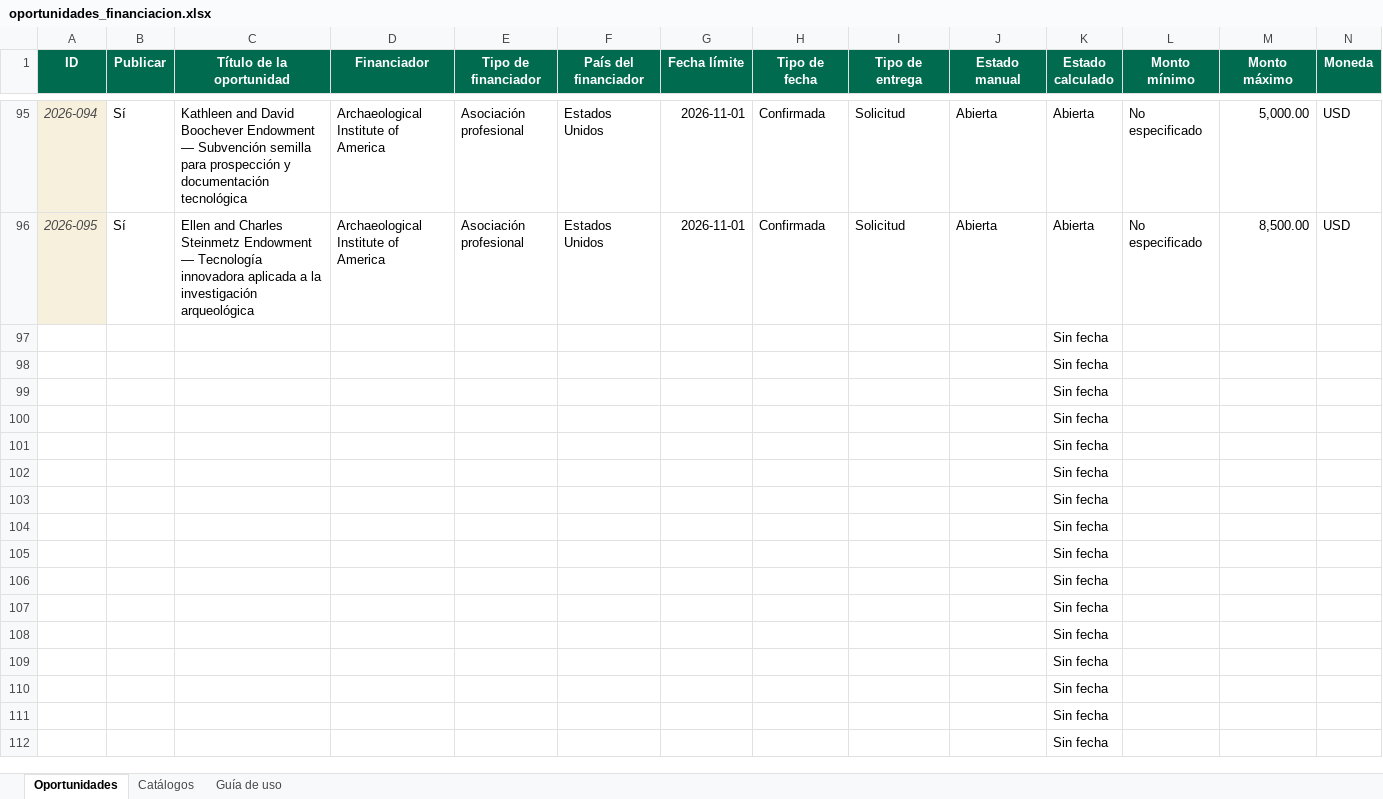
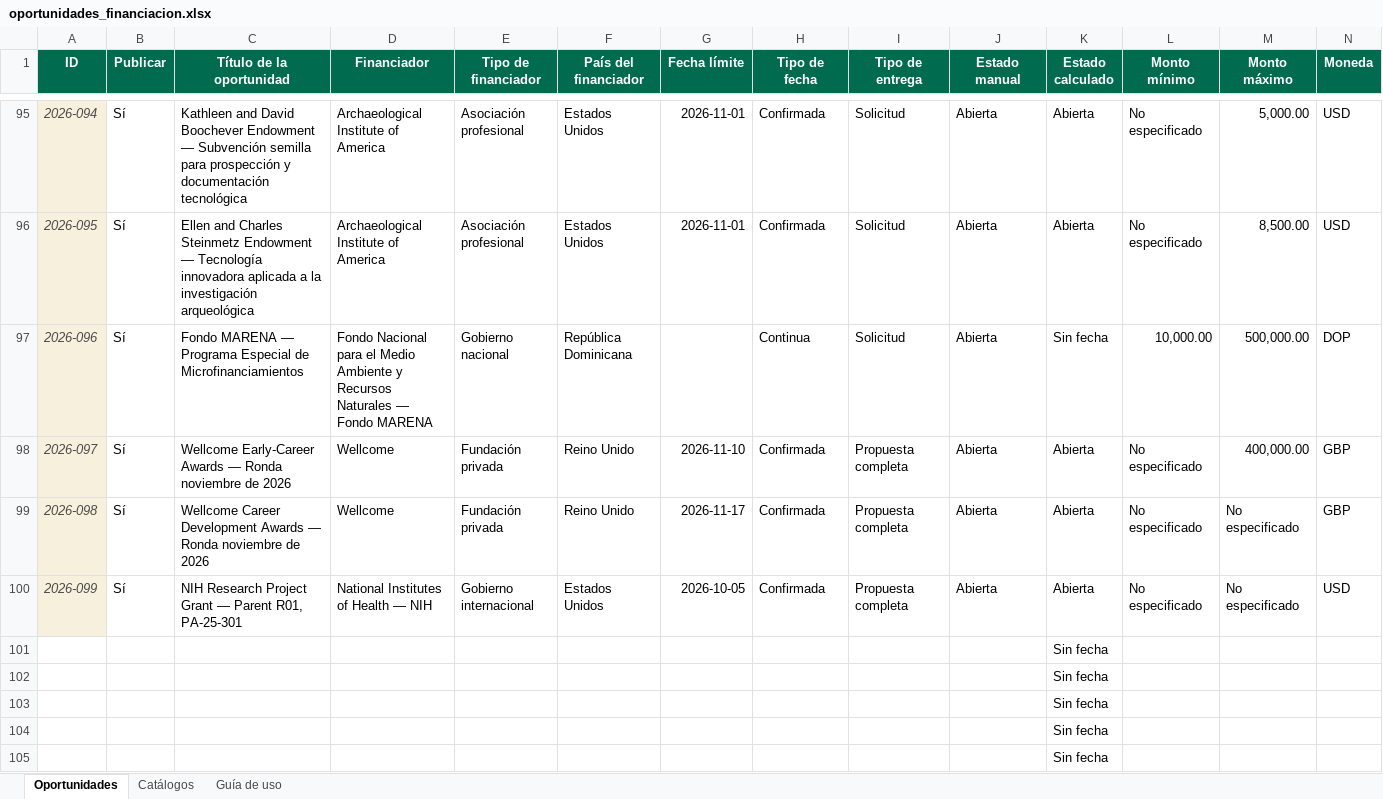
Before and after one commit to wilintec/oportunidades-financiacion-unphu, an Excel workbook: datos/oportunidades_financiacion.xlsx, sheet Oportunidades, drawn as a sheet; only a part is shown, gaps mark what is left out; the shorter side is filled out with more unchanged rows; values as stored, in another font and other column widths than the file's, no borders; conditional formats and table styles not drawn; removed rows and columns are numbered as before the commit, all else as after; rows hold the shown columns only; the diff names each change by its address in the sheet, - before the commit and + after, or states it on an @@ line.

Commit message:
Add files via upload

```diff
--- a/datos/oportunidades_financiacion.xlsx (sheet Oportunidades)
+++ b/datos/oportunidades_financiacion.xlsx (sheet Oportunidades)
-row 97:  |  |  |  |  |  |  |  |  |  | Sin fecha
-row 98:  |  |  |  |  |  |  |  |  |  | Sin fecha
-row 99:  |  |  |  |  |  |  |  |  |  | Sin fecha
-row 100:  |  |  |  |  |  |  |  |  |  | Sin fecha
+row 97: 2026-096 | Sí | Fondo MARENA — Programa Especial de Microfinanciamientos | Fondo Nacional para el Medio Ambiente y Recursos Naturales — Fondo MARENA | Gobierno nacional | República Dominicana |  | Continua | Solicitud | Abierta | Sin fecha | 10,000.00 | 500,000.00 | DOP
+row 98: 2026-097 | Sí | Wellcome Early-Career Awards — Ronda noviembre de 2026 | Wellcome | Fundación privada | Reino Unido | 2026-11-10 | Confirmada | Propuesta completa | Abierta | Abierta | No especificado | 400,000.00 | GBP
+row 99: 2026-098 | Sí | Wellcome Career Development Awards — Ronda noviembre de 2026 | Wellcome | Fundación privada | Reino Unido | 2026-11-17 | Confirmada | Propuesta completa | Abierta | Abierta | No especificado | No especificado | GBP
+row 100: 2026-099 | Sí | NIH Research Project Grant — Parent R01, PA-25-301 | National Institutes of Health — NIH | Gobierno internacional | Estados Unidos | 2026-10-05 | Confirmada | Propuesta completa | Abierta | Abierta | No especificado | No especificado | USD
```
